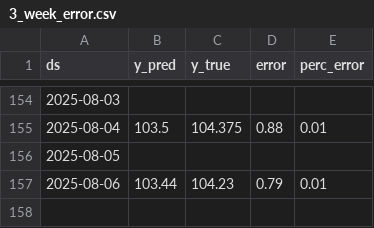
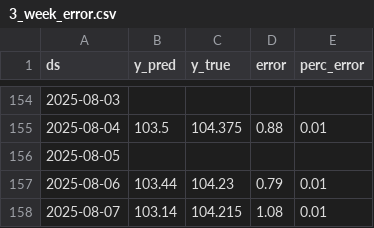
Before and after one commit to lalutir/predicting-s-p-500, a CSV file: Code/Datasets/3_week_error.csv, drawn as a sheet; only a part is shown, gaps mark what is left out.

```diff
--- a/Code/Datasets/3_week_error.csv
+++ b/Code/Datasets/3_week_error.csv
@@ -157 +157,2 @@ ds,y_pred,y_true,error,perc_error
 2025-08-06,103.44,104.23,0.79,0.01
+2025-08-07,103.14,104.215,1.08,0.01
```
Also changed, not shown: Code/Datasets/2_week_error.csv, Code/Datasets/Predicted closing values 1_day.csv, 9 other files.
